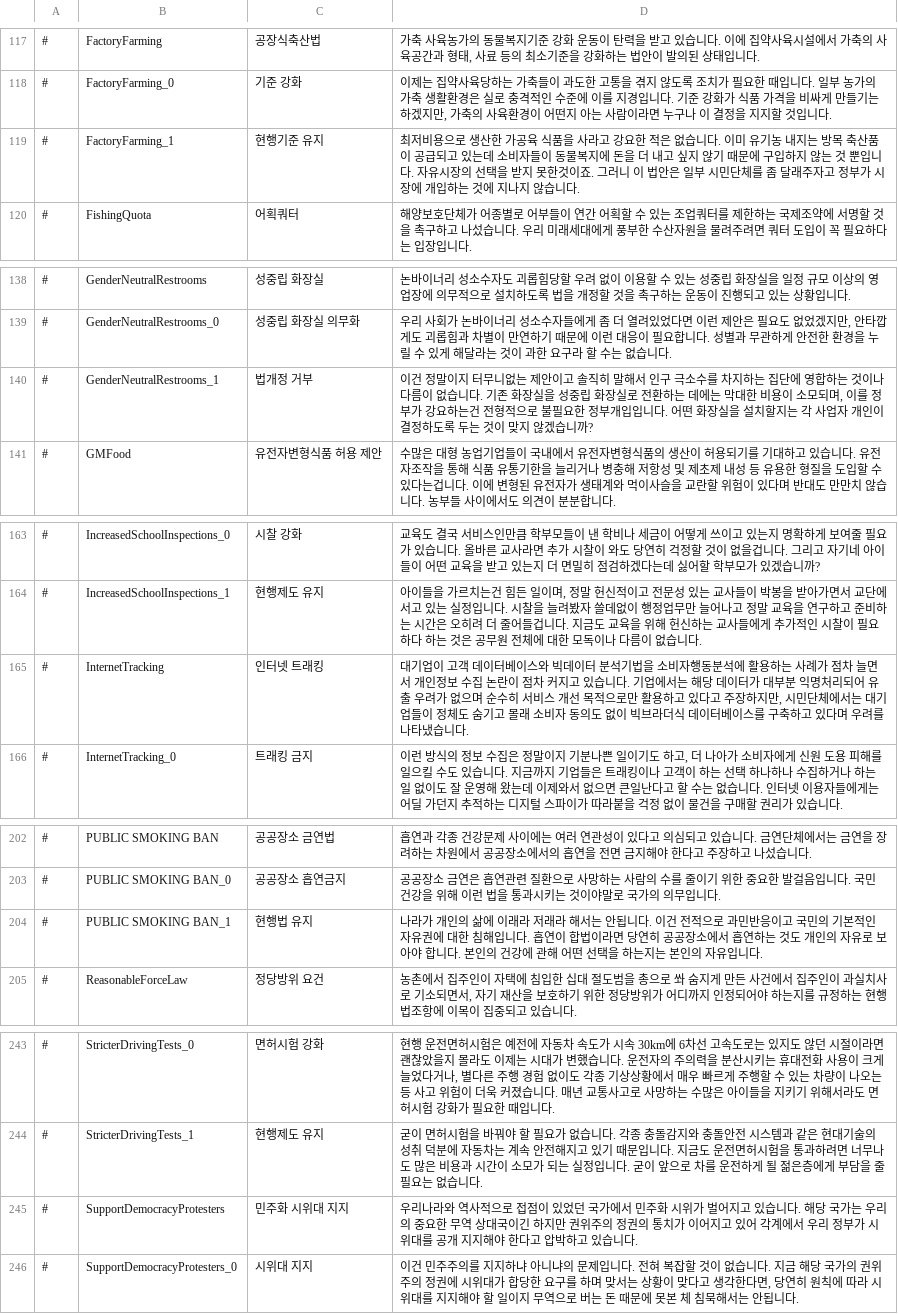
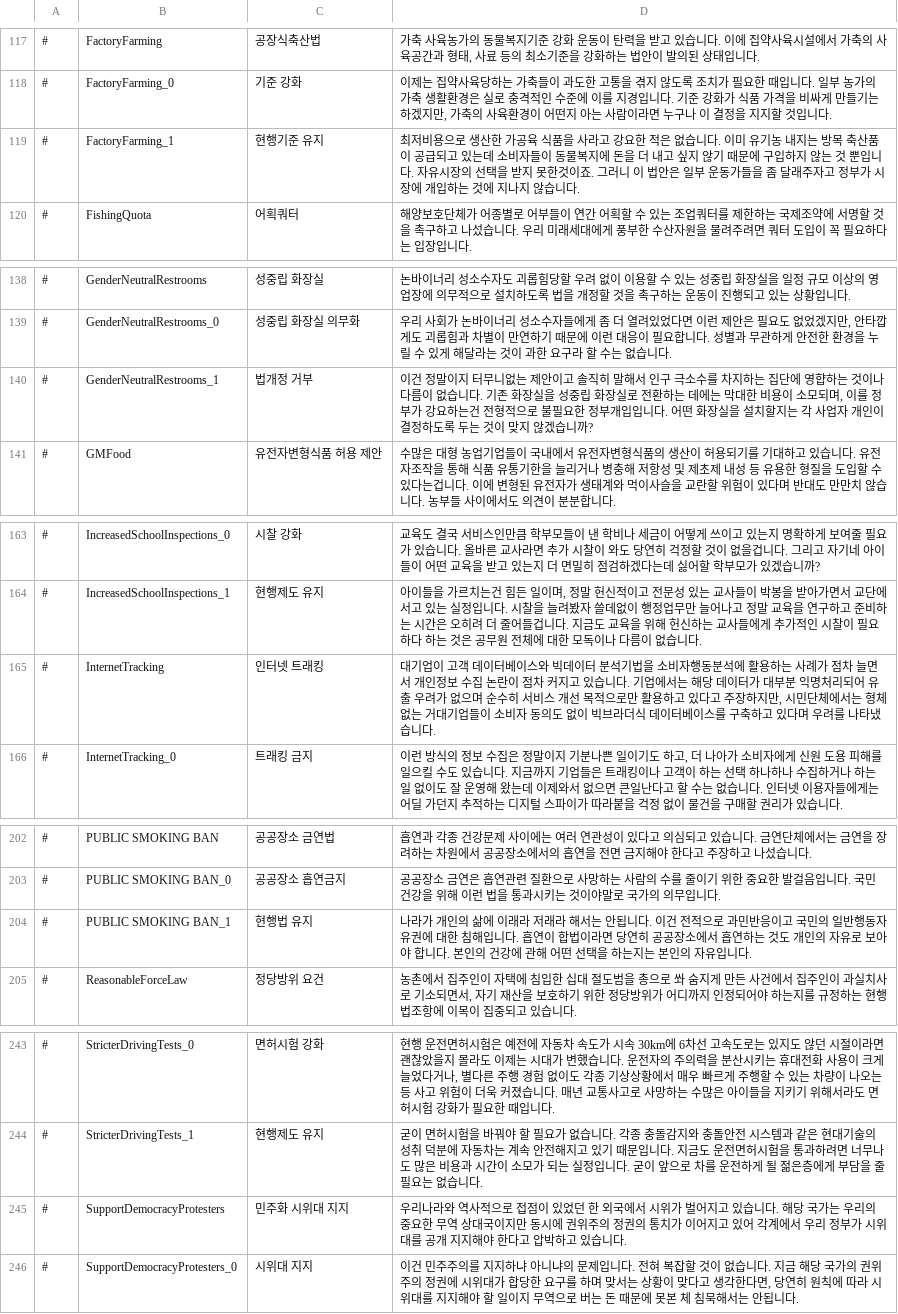
Before and after one commit to whiteforce4/Democracy4KoreanTranslation, a CSV file: Korean/dilemmas.csv, drawn as a sheet; only a part is shown, gaps mark what is left out; the diff covers the shown part only; the diff names each change by its address in the sheet, - before the commit and + after, or states it on an @@ line.

```diff
--- a/Korean/dilemmas.csv
+++ b/Korean/dilemmas.csv
-D119: …일부 시민단체를 좀 달…
+D119: …일부 운동가들을 좀 달…
-D140: …단에 영합하는 것…
+D140: …단에 영햡하는 것…
-D165: …에서는 대기업들이 정체도 숨기고 몰래 소비자…
+D165: …에서는 형체없는 거대기업들이 소비자…
-D204: …국민의 기본적인 자유권에…
+D204: …국민의 일반행동자유권에…
-D245: …있었던 국가에서 민주화 시위가 벌어지고 있습니다. 해당 국가는 우리의 중요한 무역 상대국이긴 하지만 권위주…
+D245: …있었던 한 외국에서 시위가 벌어지고 있습니다. 해당 국가는 우리의 중요한 무역 상대국이지만 동시에 권위주…
```
Also changed, not shown: 1 edited cell elsewhere in this file, Korean/events.csv, Korean/situations.csv.
